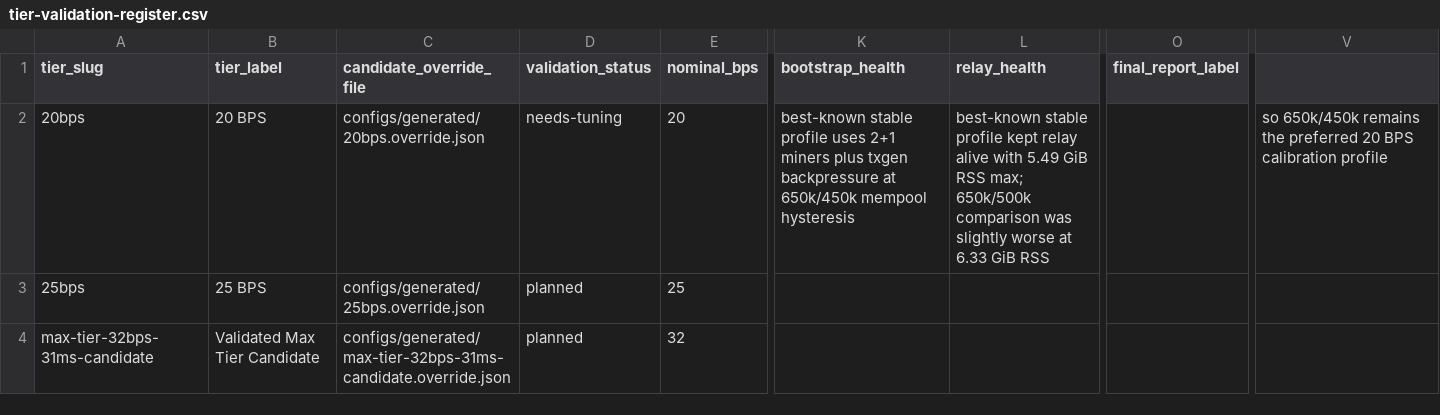
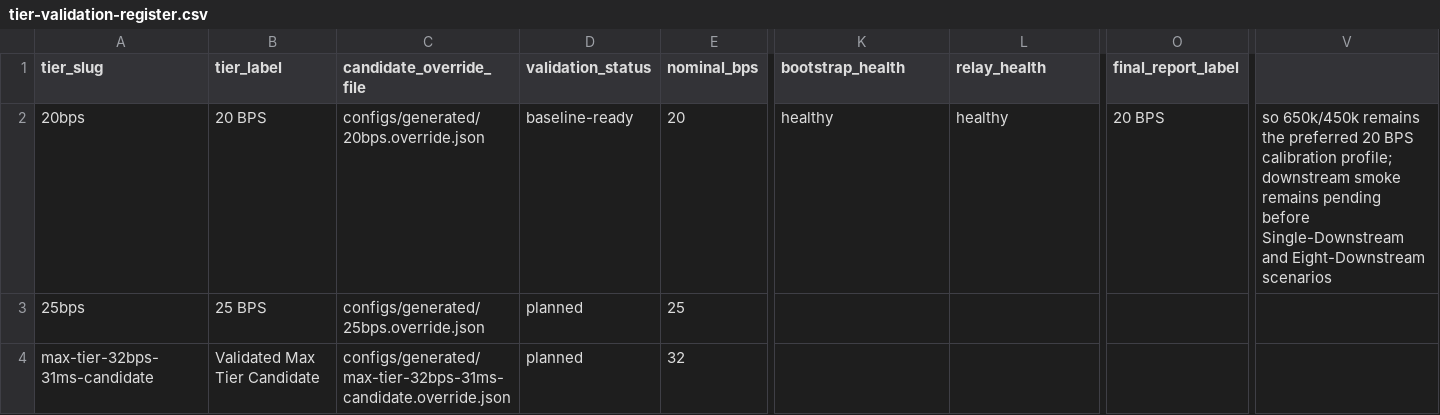
Before and after one commit to elldeeone/node-research, a CSV file: investigations/node-bps-scaling/data/manifests/tier-validation-register.csv, drawn as a sheet; only a part is shown, gaps mark what is left out; the diff names each change by its address in the sheet, - before the commit and + after, or states it on an @@ line.

Commit message:
Lock 20 BPS baseline-ready launch profile

```diff
--- a/investigations/node-bps-scaling/data/manifests/tier-validation-register.csv
+++ b/investigations/node-bps-scaling/data/manifests/tier-validation-register.csv
-D2 (validation_status): needs-tuning
+D2 (validation_status): baseline-ready
-K2 (bootstrap_health): best-known stable profile uses 2+1 miners plus txgen backpressure at 650k/450k mempool hysteresis
+K2 (bootstrap_health): healthy
-L2 (relay_health): best-known stable profile kept relay alive with 5.49 GiB RSS max; 650k/500k comparison was slightly worse at 6.33 GiB RSS
+L2 (relay_health): healthy
-O2 (final_report_label): (empty)
+O2 (final_report_label): 20 BPS
-V2: …BPS calibration profile
+V2: …BPS calibration profile; downstream smoke remains pending before Single-Downstream and Eight-Downstream scenarios
```
Also changed, not shown: 4 other files.
